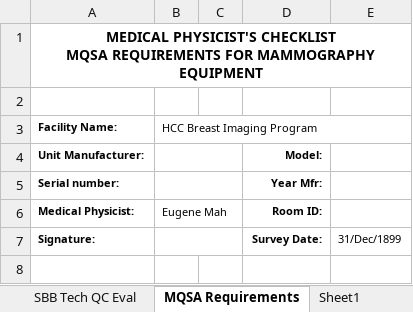
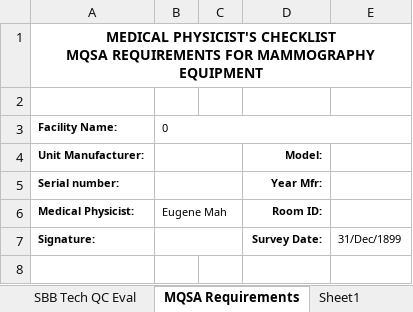
Before and after one commit to imabug/EquipTestingSpreadsheets, an Excel workbook: MUSCMammoHologic.xlsx, sheet MQSA Requirements, drawn as a sheet; only a part is shown; values as stored, in another font and other column widths than the file's, no borders; charts and pictures not drawn; the diff names each change by its address in the sheet, - before the commit and + after, or states it on an @@ line.

```diff
--- a/MUSCMammoHologic.xlsx (sheet MQSA Requirements)
+++ b/MUSCMammoHologic.xlsx (sheet MQSA Requirements)
-B3 (Eugene Mah): HCC Breast Imaging Program
+B3 (Eugene Mah): 0
```
Also changed, not shown: sheet Sheet1, sheet Tables, sheet DataPage, sheet Sheet2, sheet QC Test Summary-Hologic, formulas that keep their value, charts or pictures.
